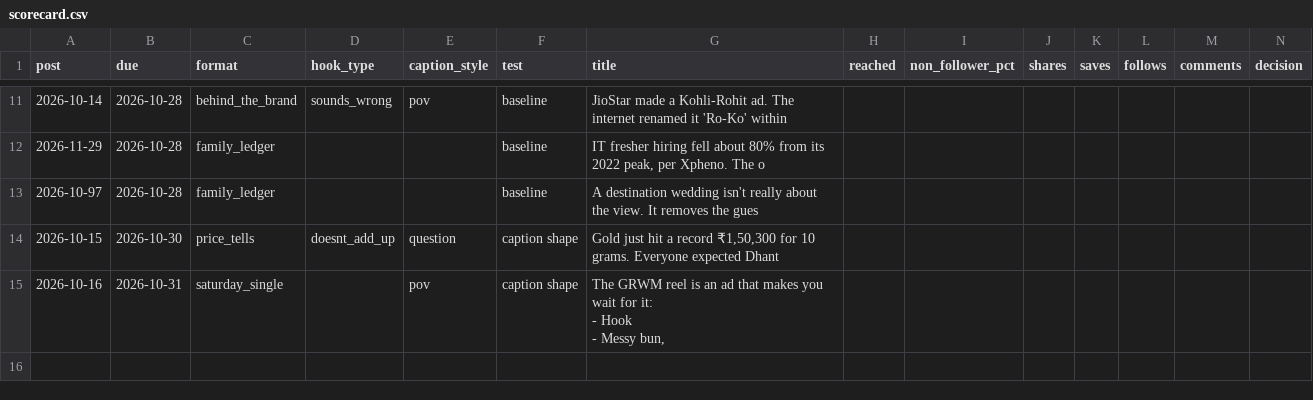
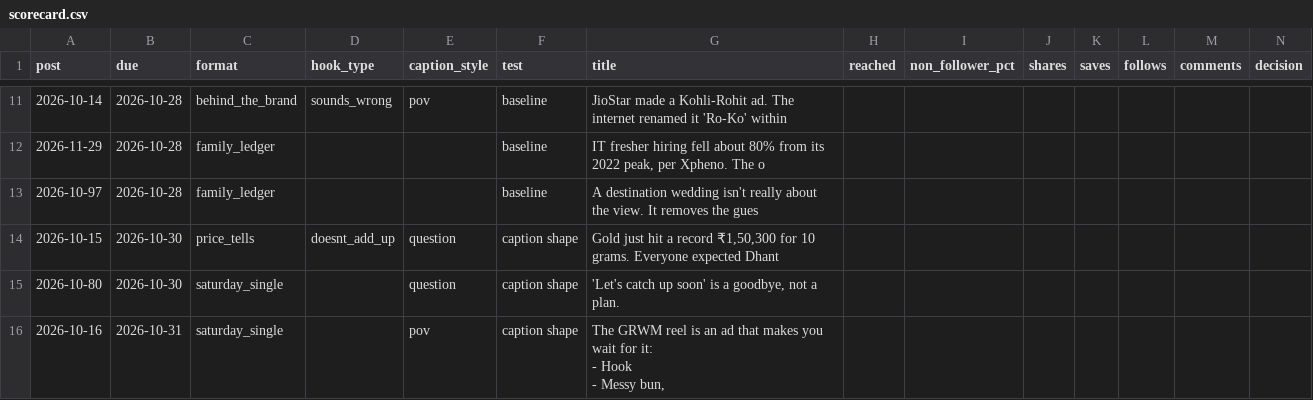
Before and after one commit to Merkabah23/ananya-engine, a CSV file: state/scorecard.csv, drawn as a sheet; only a part is shown, gaps mark what is left out.

Commit message:
state: daily 2026-10-23

```diff
--- a/state/scorecard.csv
+++ b/state/scorecard.csv
@@ -14,2 +14,3 @@ post,due,format,hook_type,caption_style,test,title,reached,non_follower_pct,shar
 2026-10-15,2026-10-30,price_tells,doesnt_add_up,question,caption shape,"Gold just hit a record ₹1,50,300 for 10 grams. Everyone expected Dhant",,,,,,,
+2026-10-80,2026-10-30,saturday_single,,question,caption shape,"'Let's catch up soon' is a goodbye, not a plan.",,,,,,,
 2026-10-16,2026-10-31,saturday_single,,pov,caption shape,"The GRWM reel is an ad that makes you wait for it:
```
Also changed, not shown: 5 other files.
